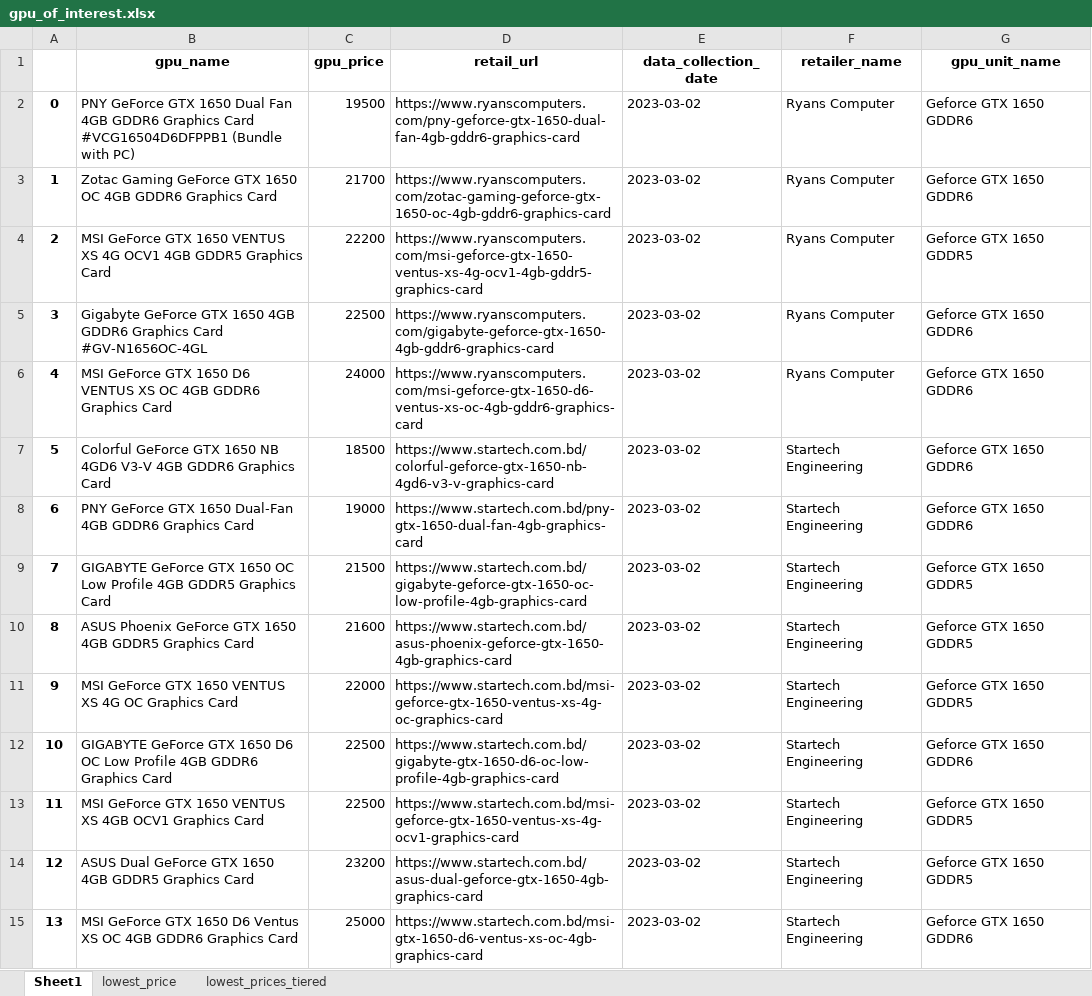
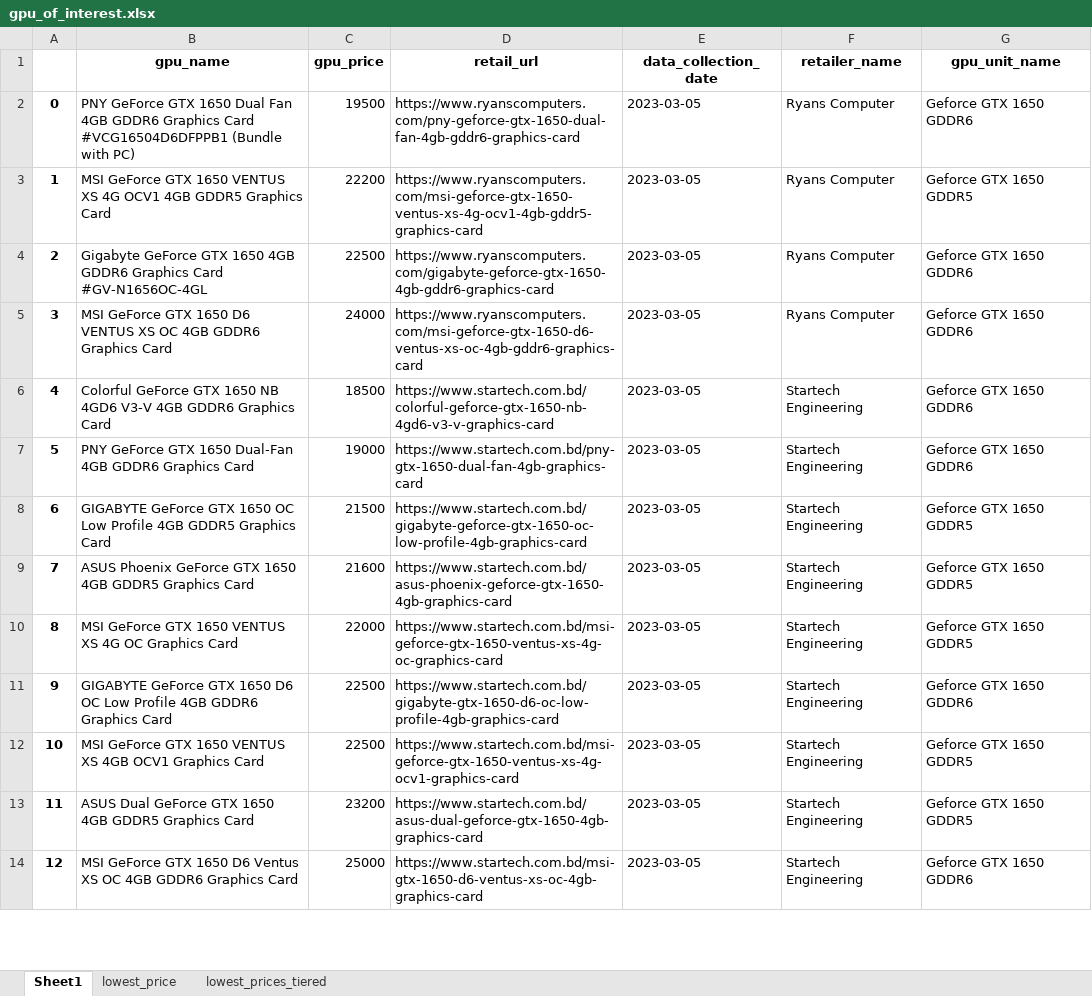
Before and after one commit to Saminyead/gpu_for_bd_gamers, an Excel workbook: output_files/gpu_of_interest.xlsx, sheet Sheet1, drawn as a sheet; only a part is shown; values as stored, in another font and other column widths than the file's, no borders; removed rows and columns are numbered as before the commit, all else as after; the diff covers the shown part only; the diff names each change by its address in the sheet, - before the commit and + after, or states it on an @@ line.

Commit message:
data added for March 5, 2023

```diff
--- a/output_files/gpu_of_interest.xlsx (sheet Sheet1)
+++ b/output_files/gpu_of_interest.xlsx (sheet Sheet1)
-E2 (data_collection_date): 2023-03-02
+E2 (data_collection_date): 2023-03-05
-row 3: 1 | Zotac Gaming GeForce GTX 1650 OC 4GB GDDR6 Graphics Card | 21700 | https://www.ryanscomputers.com/zotac-gaming-geforce-gtx-1650-oc-4gb-gddr6-graphics-card | 2023-03-02 | Ryans Computer | Geforce GTX 1650 GDDR6
@@ column A renumbered from row 3 down @@
-E3:E14 (data_collection_date): 2023-03-02
+E3:E14 (data_collection_date): 2023-03-05
```
Also changed, not shown: 28 added rows, 7 removed rows and 817 edited cells elsewhere in this sheet, sheet lowest_price, sheet lowest_prices_tiered, tier_score.xlsx.
